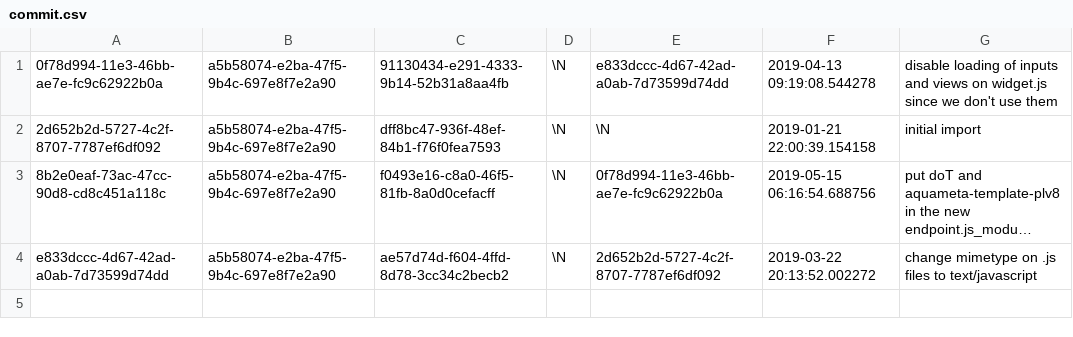
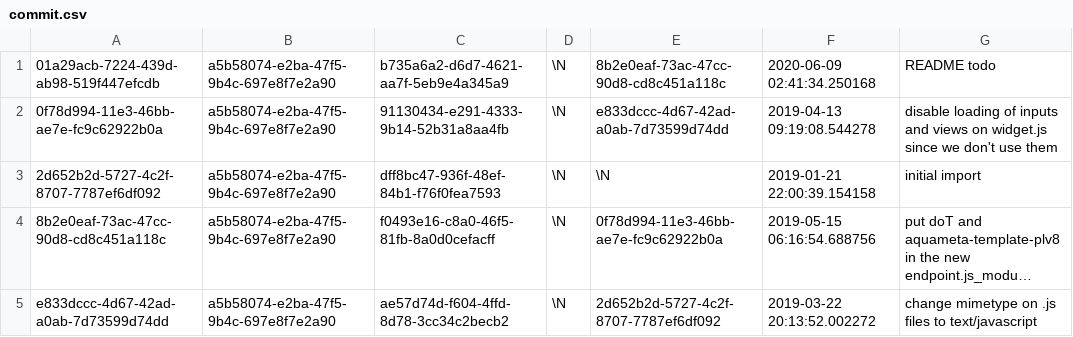
Before and after one commit to aquametalabs/aquameta, a CSV file: bundles-available/org.aquameta.core.endpoint/commit.csv, drawn as a sheet; long unchanged cells end in ….

```diff
--- a/bundles-available/org.aquameta.core.endpoint/commit.csv
+++ b/bundles-available/org.aquameta.core.endpoint/commit.csv
@@ -1 +1,2 @@
+01a29acb-7224-439d-ab98-519f447efcdb	a5b58074-e2ba-47f5-9b4c-697e8f7e2a90	b735a6a2-d6d7-4621-aa7f-5eb9e4a345a9	\N	8b2e0eaf-73ac-47cc-90d8-cd8c451a118c	2020-06-09 02:41:34.250168	README todo
 0f78d994-11e3-46bb-ae7e-fc9c62922b0a	a5b58074-e2ba-47f5-9b4c-697e8f7e2a90	91130434-e291-4333-9b14-52b31a8aa4fb	\N	e833dccc-4d67-42ad-a0ab-7d73599d74dd	2019-04-13 09:19:08.544278	disable loading of inputs and views on widget.js since we don't use them
```
Also changed, not shown: bundles-available/org.aquameta.core.endpoint/blob.csv, 2 other files.
